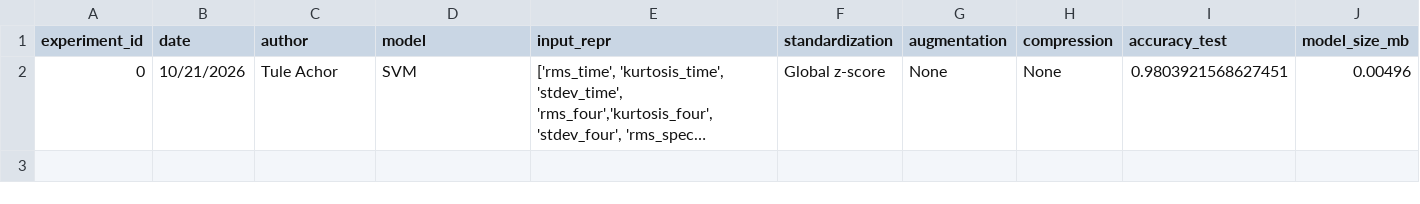
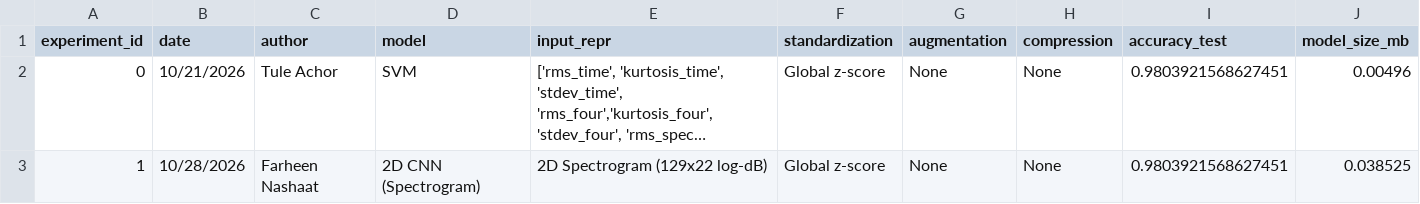
Before and after one commit to Break-Through-Tech/MathWorks-1C-unlocking-embedded-ai-through-efficient-compression, a CSV file: results/experiments.csv, drawn as a sheet; only a part is shown; long unchanged cells end in …; rows hold the shown columns only; the diff names each change by its address in the sheet, - before the commit and + after, or states it on an @@ line.

Commit message:
Update experiments.csv

```diff
--- a/results/experiments.csv
+++ b/results/experiments.csv
+row 3: 1 | 10/28/2026 | Farheen Nashaat | 2D CNN (Spectrogram) | 2D Spectrogram (129x22 log-dB) | Global z-score | None | None | 0.9803921568627451 | 0.038525
```
